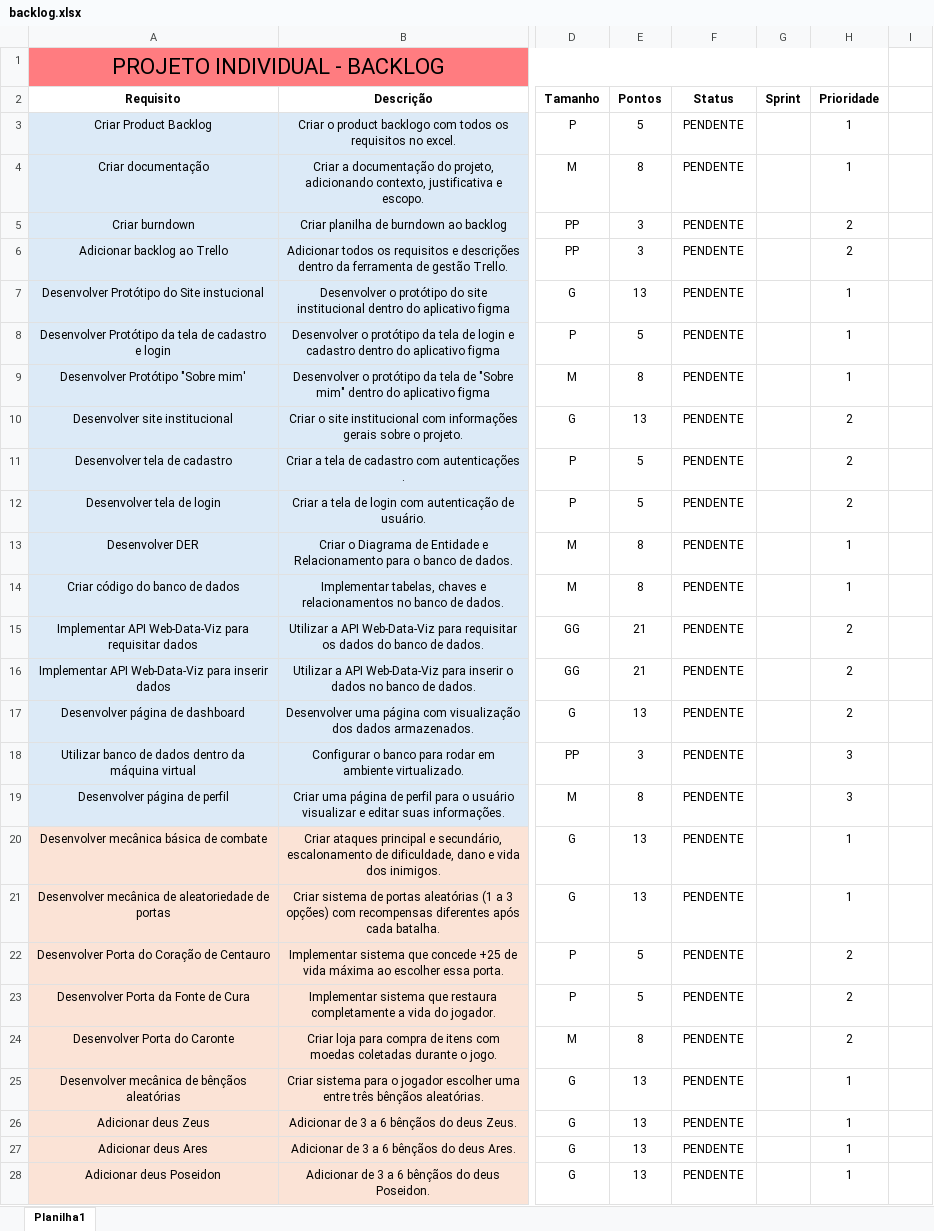
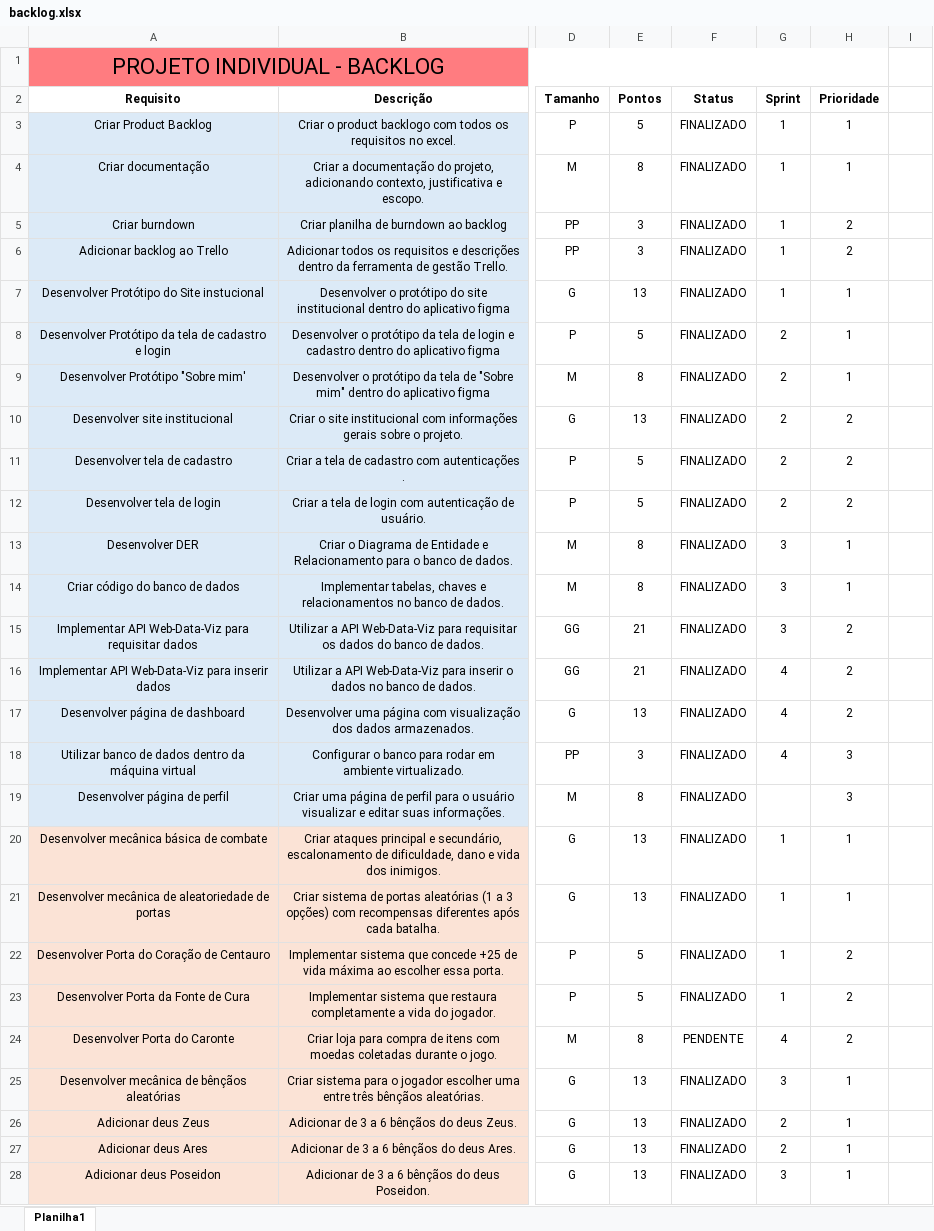
Before and after one commit to Jorglcs/Projeto-Individual, an Excel workbook: backlog.xlsx, sheet Planilha1, drawn as a sheet; only a part is shown, gaps mark what is left out; values as stored, in another font and other column widths than the file's, no borders; charts and pictures and conditional formats not drawn; the diff covers the shown part only; the diff names each change by its address in the sheet, - before the commit and + after, or states it on an @@ line.

Commit message:
backlog finalizado e alterações game

```diff
--- a/backlog.xlsx (sheet Planilha1)
+++ b/backlog.xlsx (sheet Planilha1)
-F3:F23 (Status): PENDENTE
+F3:F23 (Status): FINALIZADO
-G3:G7 (Sprint): (empty)
+G3:G7 (Sprint): 1
-G8:G12 (Sprint): (empty)
+G8:G12 (Sprint): 2
-G13:G15 (Sprint): (empty)
+G13:G15 (Sprint): 3
-G16:G18 (Sprint): (empty)
+G16:G18 (Sprint): 4
-G20:G23 (Sprint): (empty)
+G20:G23 (Sprint): 1
-G24 (Sprint): (empty)
+G24 (Sprint): 4
-F25:F28 (Status): PENDENTE
+F25:F28 (Status): FINALIZADO
-G25 (Sprint): (empty)
+G25 (Sprint): 3
-G26:G27 (Sprint): (empty)
+G26:G27 (Sprint): 2
-G28 (Sprint): (empty)
+G28 (Sprint): 3
```
Also changed, not shown: 6 edited cells elsewhere in this sheet, 5 other files.
